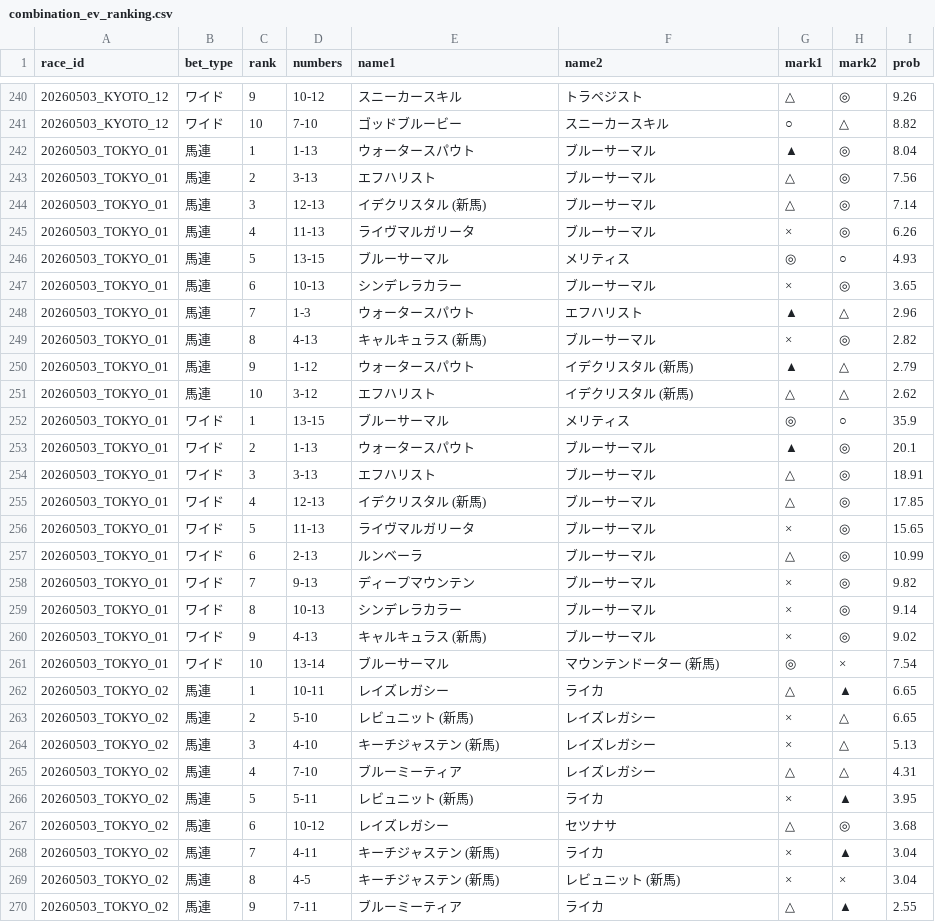
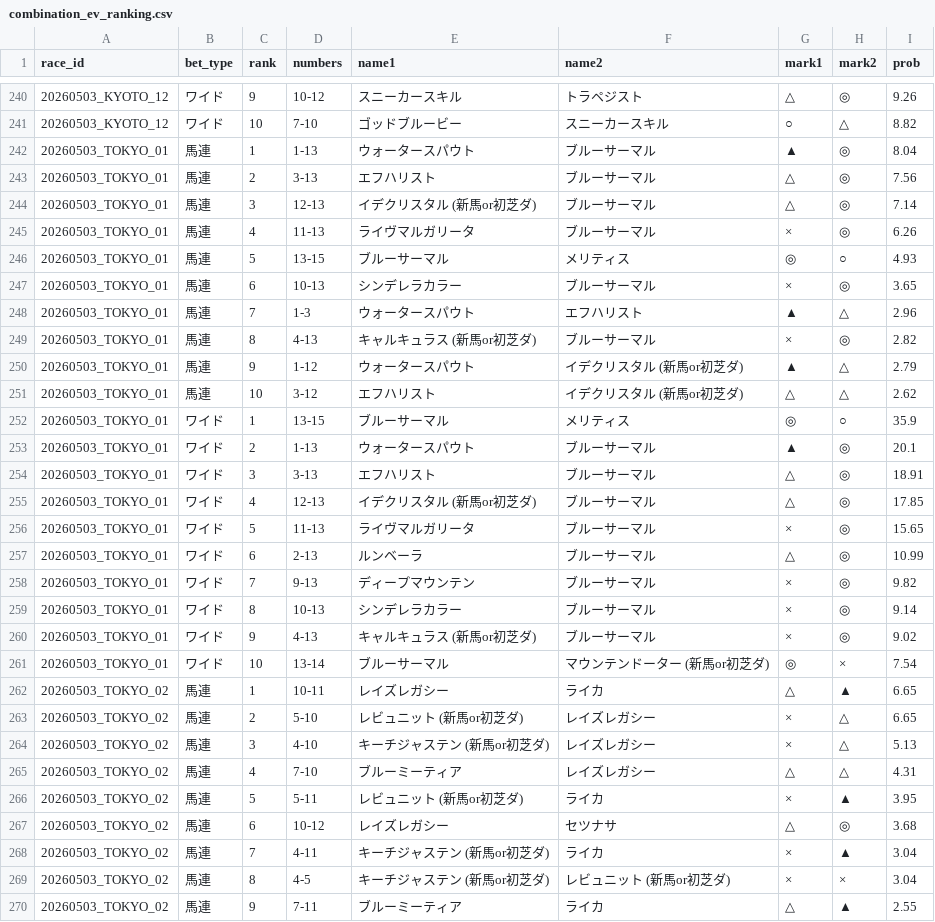
Before and after one commit to k2automate/keiba_ai_mvp, a CSV file: ui/public/data/combination_ev_ranking.csv, drawn as a sheet; only a part is shown, gaps mark what is left out; the diff covers the shown part only.

Commit message:
新馬のラベル表記を(新馬or初芝ダ)に変更

```diff
--- a/ui/public/data/combination_ev_ranking.csv
+++ b/ui/public/data/combination_ev_ranking.csv
@@ -243,3 +243,3 @@
 20260503_TOKYO_01,馬連,2,3-13,エフハリスト,ブルーサーマル,△,◎,7.56
-20260503_TOKYO_01,馬連,3,12-13,イデクリスタル (新馬),ブルーサーマル,△,◎,7.14
+20260503_TOKYO_01,馬連,3,12-13,イデクリスタル (新馬or初芝ダ),ブルーサーマル,△,◎,7.14
 20260503_TOKYO_01,馬連,4,11-13,ライヴマルガリータ,ブルーサーマル,×,◎,6.26
@@ -248,5 +248,5 @@
 20260503_TOKYO_01,馬連,7,1-3,ウォータースパウト,エフハリスト,▲,△,2.96
-20260503_TOKYO_01,馬連,8,4-13,キャルキュラス (新馬),ブルーサーマル,×,◎,2.82
-20260503_TOKYO_01,馬連,9,1-12,ウォータースパウト,イデクリスタル (新馬),▲,△,2.79
-20260503_TOKYO_01,馬連,10,3-12,エフハリスト,イデクリスタル (新馬),△,△,2.62
+20260503_TOKYO_01,馬連,8,4-13,キャルキュラス (新馬or初芝ダ),ブルーサーマル,×,◎,2.82
+20260503_TOKYO_01,馬連,9,1-12,ウォータースパウト,イデクリスタル (新馬or初芝ダ),▲,△,2.79
+20260503_TOKYO_01,馬連,10,3-12,エフハリスト,イデクリスタル (新馬or初芝ダ),△,△,2.62
 20260503_TOKYO_01,ワイド,1,13-15,ブルーサーマル,メリティス,◎,○,35.9
@@ -254,3 +254,3 @@
 20260503_TOKYO_01,ワイド,3,3-13,エフハリスト,ブルーサーマル,△,◎,18.91
-20260503_TOKYO_01,ワイド,4,12-13,イデクリスタル (新馬),ブルーサーマル,△,◎,17.85
+20260503_TOKYO_01,ワイド,4,12-13,イデクリスタル (新馬or初芝ダ),ブルーサーマル,△,◎,17.85
 20260503_TOKYO_01,ワイド,5,11-13,ライヴマルガリータ,ブルーサーマル,×,◎,15.65
@@ -259,12 +259,12 @@
 20260503_TOKYO_01,ワイド,8,10-13,シンデレラカラー,ブルーサーマル,×,◎,9.14
-20260503_TOKYO_01,ワイド,9,4-13,キャルキュラス (新馬),ブルーサーマル,×,◎,9.02
-20260503_TOKYO_01,ワイド,10,13-14,ブルーサーマル,マウンテンドーター (新馬),◎,×,7.54
+20260503_TOKYO_01,ワイド,9,4-13,キャルキュラス (新馬or初芝ダ),ブルーサーマル,×,◎,9.02
+20260503_TOKYO_01,ワイド,10,13-14,ブルーサーマル,マウンテンドーター (新馬or初芝ダ),◎,×,7.54
 20260503_TOKYO_02,馬連,1,10-11,レイズレガシー,ライカ,△,▲,6.65
-20260503_TOKYO_02,馬連,2,5-10,レビュニット (新馬),レイズレガシー,×,△,6.65
-20260503_TOKYO_02,馬連,3,4-10,キーチジャステン (新馬),レイズレガシー,×,△,5.13
+20260503_TOKYO_02,馬連,2,5-10,レビュニット (新馬or初芝ダ),レイズレガシー,×,△,6.65
+20260503_TOKYO_02,馬連,3,4-10,キーチジャステン (新馬or初芝ダ),レイズレガシー,×,△,5.13
 20260503_TOKYO_02,馬連,4,7-10,ブルーミーティア,レイズレガシー,△,△,4.31
-20260503_TOKYO_02,馬連,5,5-11,レビュニット (新馬),ライカ,×,▲,3.95
+20260503_TOKYO_02,馬連,5,5-11,レビュニット (新馬or初芝ダ),ライカ,×,▲,3.95
 20260503_TOKYO_02,馬連,6,10-12,レイズレガシー,セツナサ,△,◎,3.68
-20260503_TOKYO_02,馬連,7,4-11,キーチジャステン (新馬),ライカ,×,▲,3.04
-20260503_TOKYO_02,馬連,8,4-5,キーチジャステン (新馬),レビュニット (新馬),×,×,3.04
+20260503_TOKYO_02,馬連,7,4-11,キーチジャステン (新馬or初芝ダ),ライカ,×,▲,3.04
+20260503_TOKYO_02,馬連,8,4-5,キーチジャステン (新馬or初芝ダ),レビュニット (新馬or初芝ダ),×,×,3.04
 20260503_TOKYO_02,馬連,9,7-11,ブルーミーティア,ライカ,△,▲,2.55
```
Also changed, not shown: 57 edited cells elsewhere in this file, ui/public/data/race_detail_view.csv, ui/public/data/race_list_view.csv, 1 other file.
